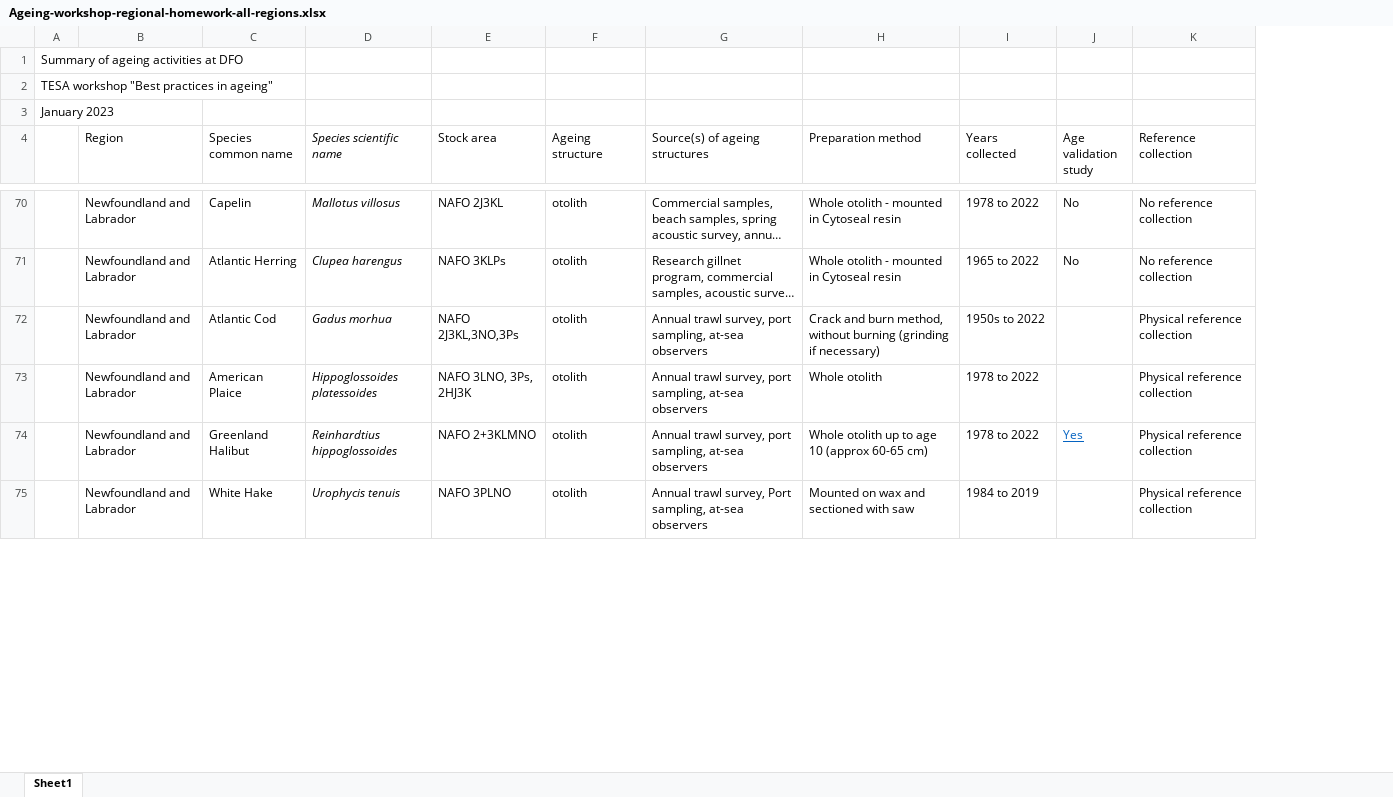
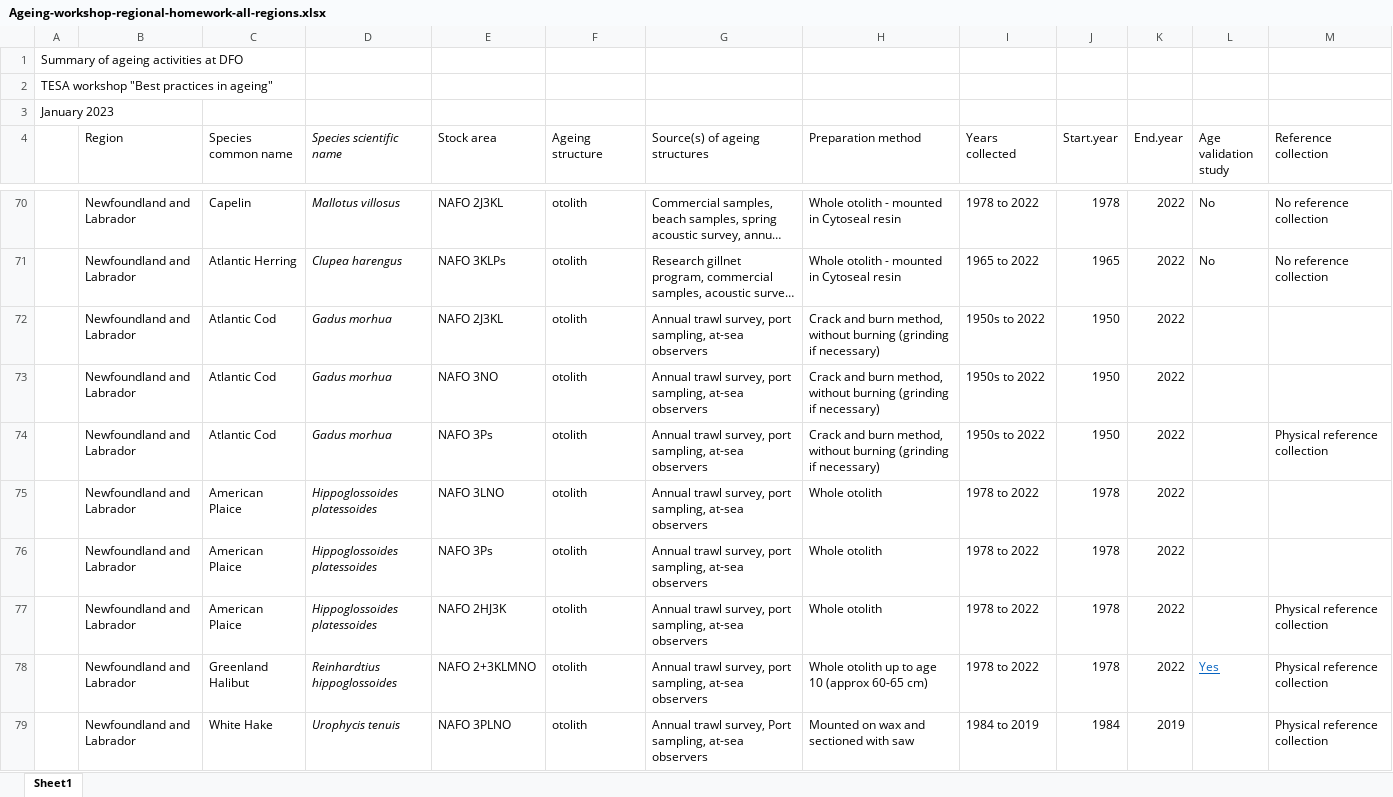
Before and after one commit to TESA-workshops/ageing-best-practices-2023, an Excel workbook: planning/Ageing-workshop-regional-homework-all-regions.xlsx, sheet Sheet1, drawn as a sheet; only a part is shown, gaps mark what is left out; long unchanged cells end in …; values as stored, in another font and other column widths than the file's, no borders; table styles not drawn; addresses are those after the commit; the diff covers the shown part only; the diff names each change by its address in the sheet, - before the commit and + after, or states it on an @@ line.

```diff
--- a/planning/Ageing-workshop-regional-homework-all-regions.xlsx (sheet Sheet1)
+++ b/planning/Ageing-workshop-regional-homework-all-regions.xlsx (sheet Sheet1)
+column J (Start.year), rows 70-71: 1978 | 1965; row 74: 1950; rows 77-79: 1978 | 1978 | 1984
+column K (End.year), rows 70-71: 2022 | 2022; row 74: 2022; rows 77-79: 2022 | 2022 | 2019
+row 72:  | Newfoundland and Labrador | Atlantic Cod | Gadus morhua | NAFO 2J3KL | otolith | Annual trawl survey, port sampling, at-sea observers | Crack and burn method, without burning (grinding if necessary) | 1950s to 2022 | 1950 | 2022
+row 73:  | Newfoundland and Labrador | Atlantic Cod | Gadus morhua | NAFO 3NO | otolith | Annual trawl survey, port sampling, at-sea observers | Crack and burn method, without burning (grinding if necessary) | 1950s to 2022 | 1950 | 2022
-E74 (Stock area): NAFO 2J3KL,3NO,3Ps
+E74 (Stock area): NAFO 3Ps
+row 75:  | Newfoundland and Labrador | American Plaice | Hippoglossoides platessoides | NAFO 3LNO | otolith | Annual trawl survey, port sampling, at-sea observers | Whole otolith | 1978 to 2022 | 1978 | 2022
+row 76:  | Newfoundland and Labrador | American Plaice | Hippoglossoides platessoides | NAFO 3Ps | otolith | Annual trawl survey, port sampling, at-sea observers | Whole otolith | 1978 to 2022 | 1978 | 2022
-E77 (Stock area): NAFO 3LNO, 3Ps, 2HJ3K
+E77 (Stock area): NAFO 2HJ3K
```
Also changed, not shown: 9 added rows and 12 edited cells elsewhere in this sheet, planning/workshop-participants.xlsx, 14 other files.
